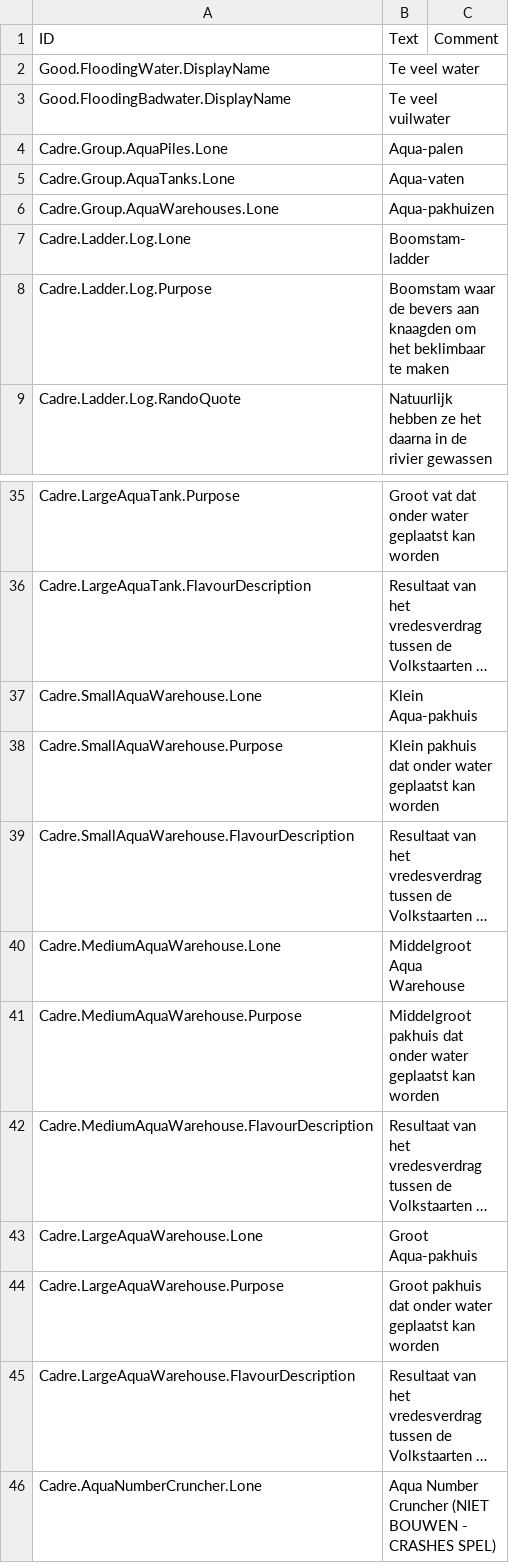
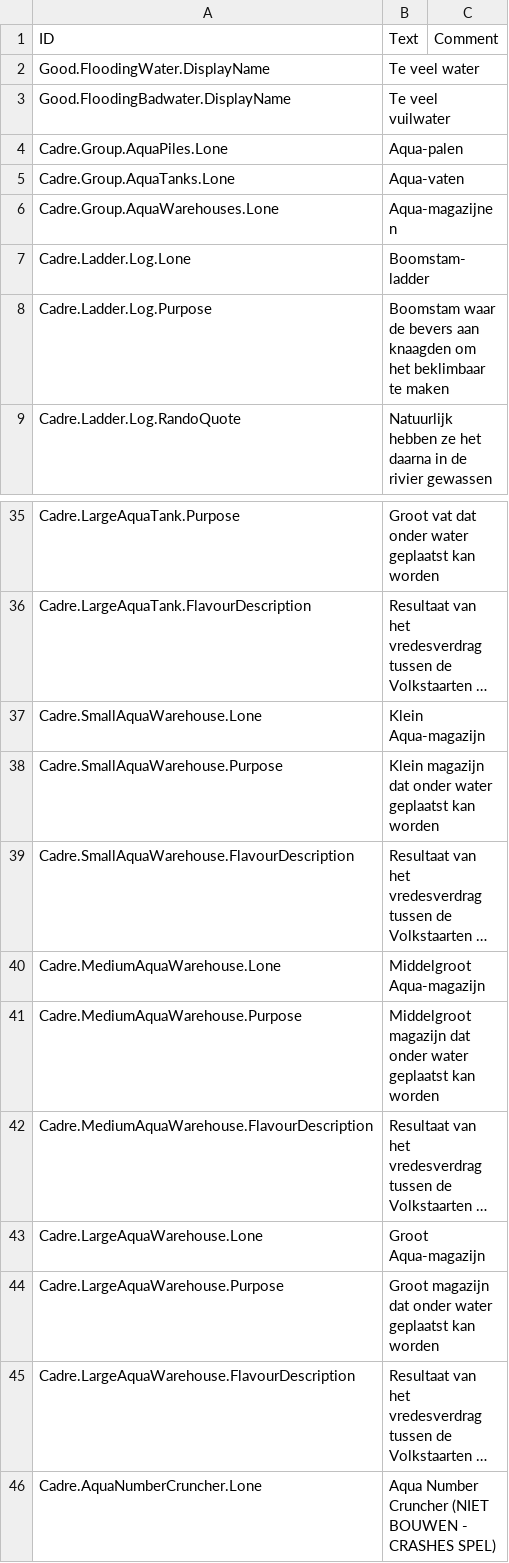
Before and after one commit to Agroqirax/TimberbornNederlandsTaalpakket, a CSV file: Data/Localizations/Plugins/nlNL_AquaCadre.csv, drawn as a sheet; only a part is shown, gaps mark what is left out; long unchanged cells end in …; the diff names each change by its address in the sheet, - before the commit and + after, or states it on an @@ line.

```diff
--- a/Data/Localizations/Plugins/nlNL_AquaCadre.csv
+++ b/Data/Localizations/Plugins/nlNL_AquaCadre.csv
-B6 (Text): Aqua-pakhuizen
+B6 (Text): Aqua-magazijnen
-B37 (Text): Klein Aqua-pakhuis
+B37 (Text): Klein Aqua-magazijn
-B38 (Text): Klein pakhuis dat onder…
+B38 (Text): Klein magazijn dat onder…
-B40 (Text): Middelgroot Aqua Warehouse
+B40 (Text): Middelgroot Aqua-magazijn
-B41 (Text): Middelgroot pakhuis dat onder…
+B41 (Text): Middelgroot magazijn dat onder…
-B43 (Text): Groot Aqua-pakhuis
+B43 (Text): Groot Aqua-magazijn
-B44 (Text): Groot pakhuis dat onder…
+B44 (Text): Groot magazijn dat onder…
```
Also changed, not shown: Data/Localizations/Plugins/nlNL_KnatteAnka.MoreGroups.csv, Data/Localizations/Plugins/nlNL_Lapantouflemagic.1x1x2Storage.csv, 15 other files.
